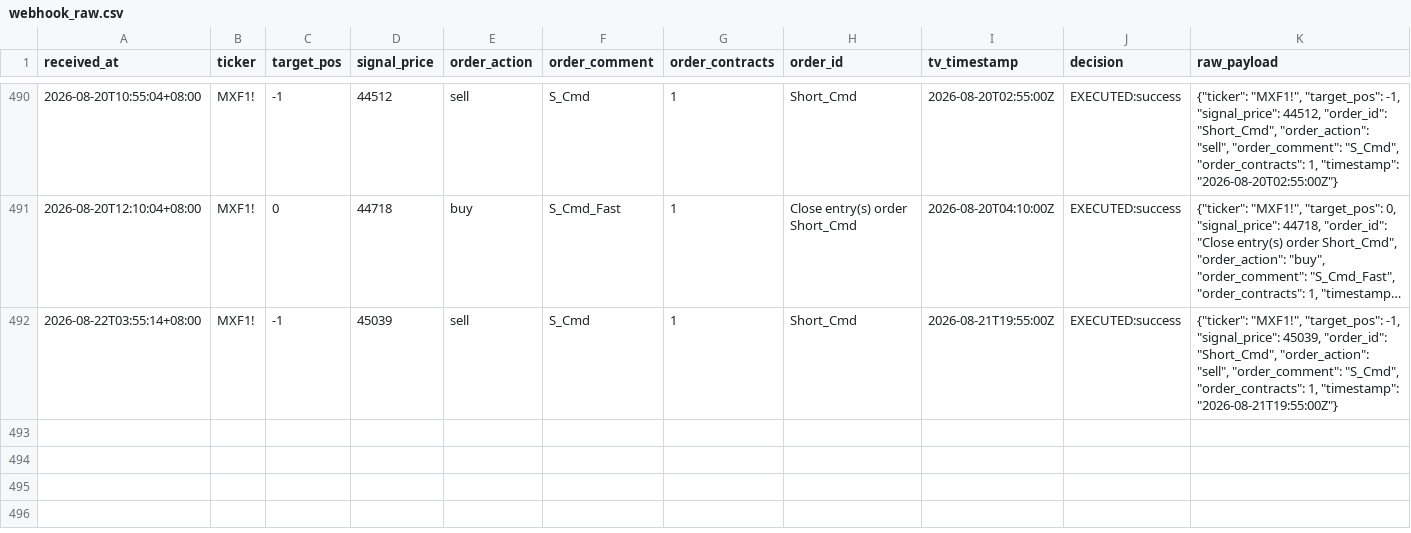
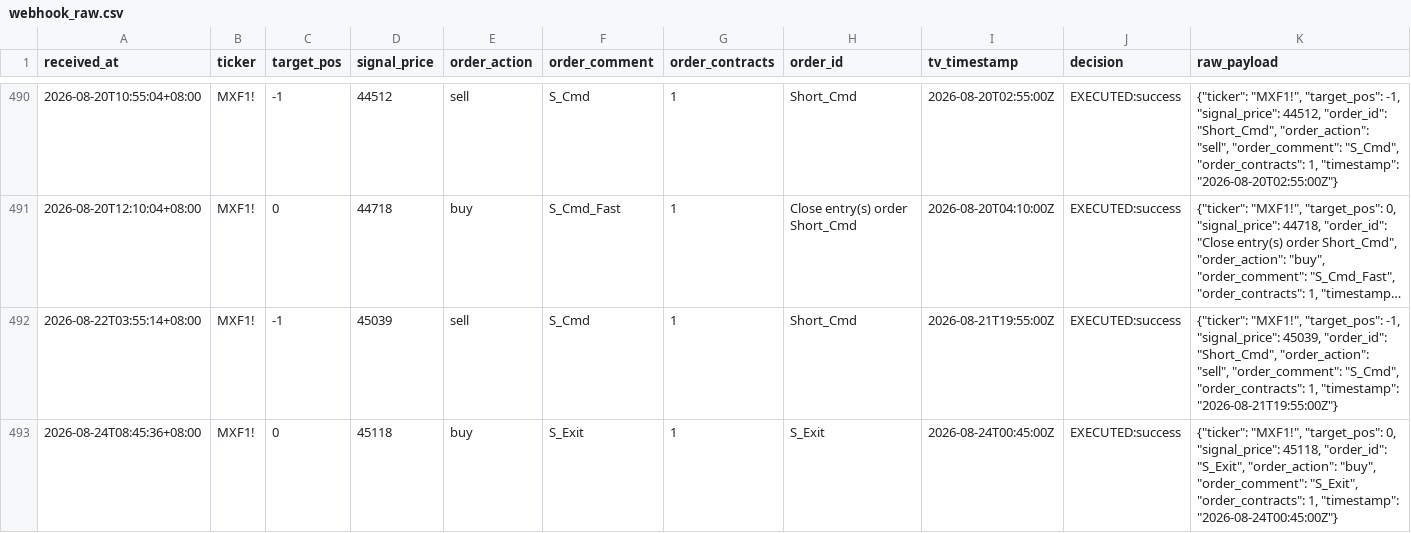
Before and after one commit to KevinYang515/trading-dashboard, a CSV file: logs/webhook_raw.csv, drawn as a sheet; only a part is shown, gaps mark what is left out; long unchanged cells end in …; the diff names each change by its address in the sheet, - before the commit and + after, or states it on an @@ line.

```diff
--- a/logs/webhook_raw.csv
+++ b/logs/webhook_raw.csv
+row 493: 2026-08-24T08:45:36+08:00 | MXF1! | 0 | 45118 | buy | S_Exit | 1 | S_Exit | 2026-08-24T00:45:00Z | EXECUTED:success | {"ticker": "MXF1!", "target_pos": 0, "signal_price": 45118, "order_id": "S_Exit", "order_action": "buy", "order_comment": "S_Exit", "order_contracts": 1, "timestamp": "2026-08-24T00:45:00Z"}
```
Also changed, not shown: logs/trade_records.csv.
